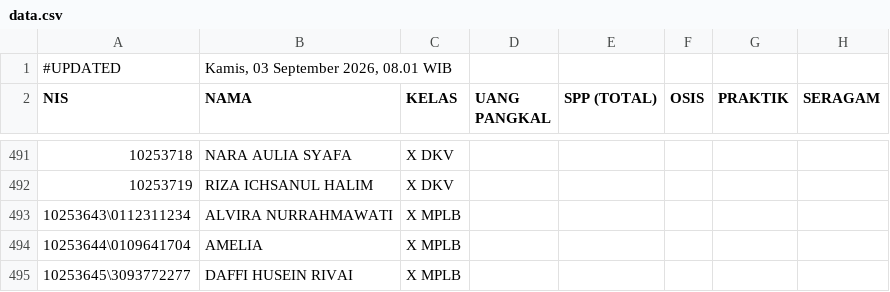
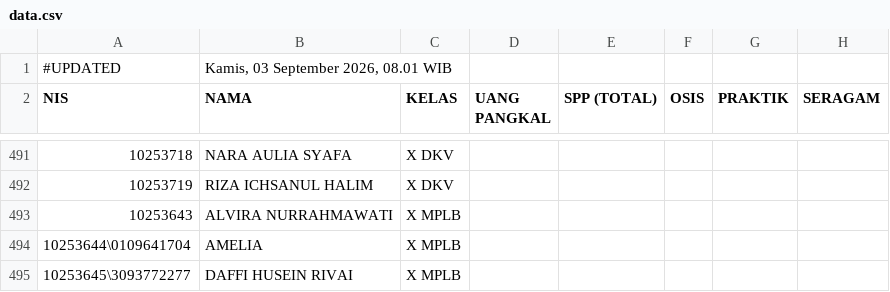
Before and after one commit to yayasanambadar/info-keuangan, a CSV file: data.csv, drawn as a sheet; only a part is shown, gaps mark what is left out; the diff names each change by its address in the sheet, - before the commit and + after, or states it on an @@ line.

Commit message:
Update data tagihan siswa — 3/9/2026, 08.01.34

```diff
--- a/data.csv
+++ b/data.csv
-A493 (NIS): 10253643\0112311234
+A493 (NIS): 10253643
```
